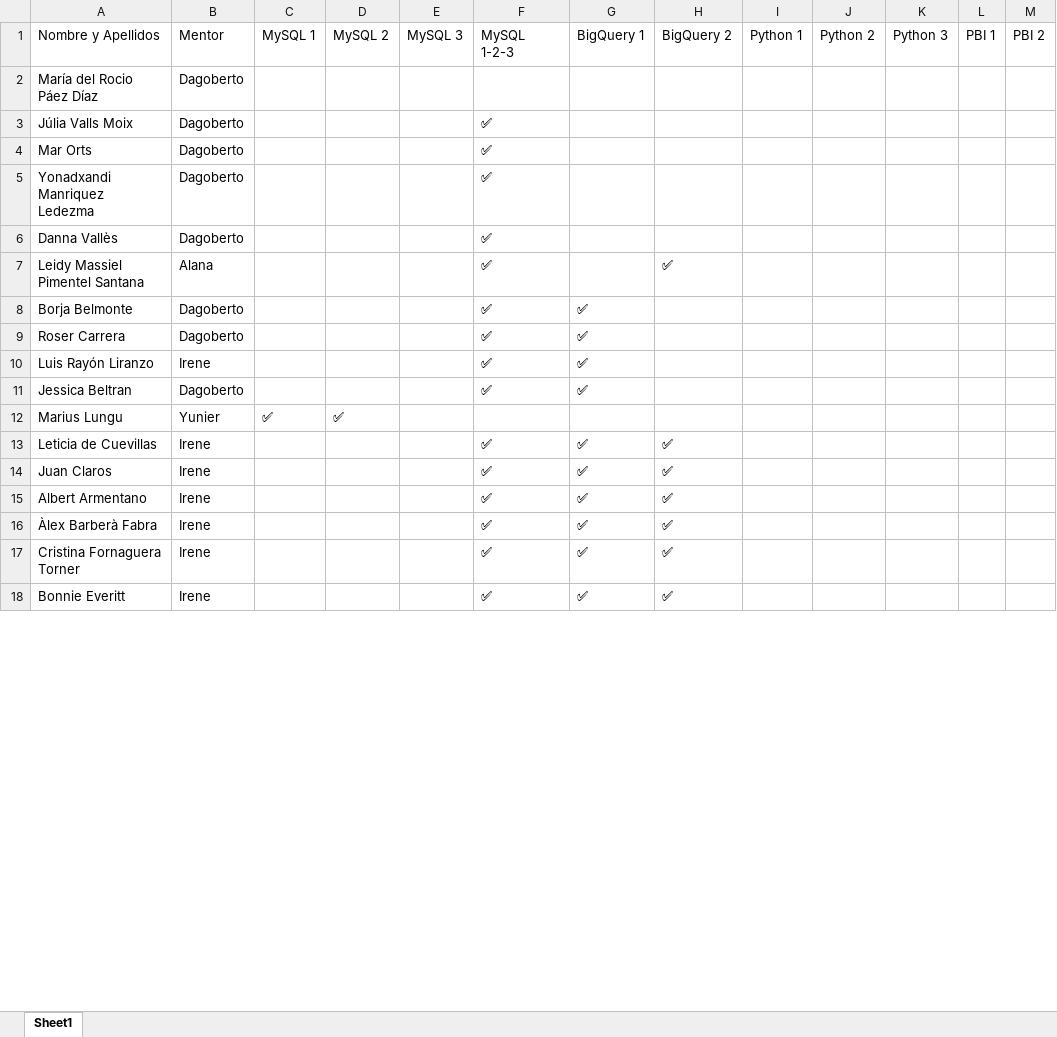
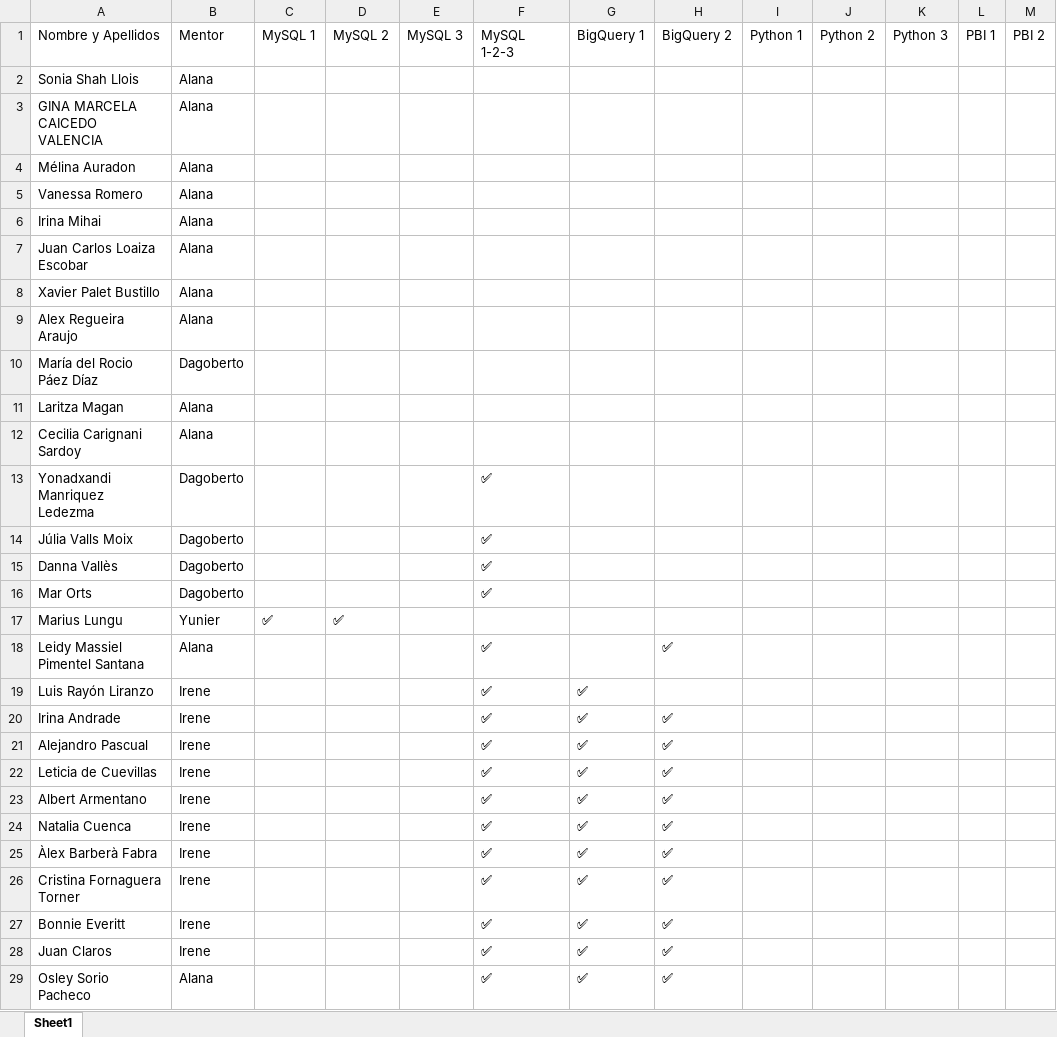
Before and after one commit to alanaolivieri/P2P-ITA, an Excel workbook: data/p2p_latest.xlsx, sheet Sheet1, drawn as a sheet; only a part is shown; values as stored, in another font and other column widths than the file's, no borders; removed rows and columns are numbered as before the commit, all else as after; the diff covers the shown part only; the diff names each change by its address in the sheet, - before the commit and + after, or states it on an @@ line.

```diff
--- a/data/p2p_latest.xlsx (sheet Sheet1)
+++ b/data/p2p_latest.xlsx (sheet Sheet1)
+row 2: Sonia Shah Llois | Alana
+row 3: GINA MARCELA CAICEDO VALENCIA | Alana
+row 4: Mélina Auradon | Alana
+row 5: Vanessa Romero | Alana
+row 6: Irina Mihai | Alana
+row 7: Juan Carlos Loaiza Escobar | Alana
+row 8: Xavier Palet Bustillo | Alana
+row 9: Alex Regueira Araujo | Alana
+row 11: Laritza Magan | Alana
+row 12: Cecilia Carignani Sardoy | Alana
@@ row 5 moved to row 13: Yonadxandi Manriquez Ledezma @@
@@ row 6 moved to row 15: Danna Vallès @@
@@ row 12 moved to row 17: Marius Lungu @@
-row 8: Borja Belmonte | Dagoberto |  |  |  | ✅ | ✅
-row 9: Roser Carrera | Dagoberto |  |  |  | ✅ | ✅
-row 11: Jessica Beltran | Dagoberto |  |  |  | ✅ | ✅
+row 21: Alejandro Pascual | Irene |  |  |  | ✅ | ✅ | ✅
+row 24: Natalia Cuenca | Irene |  |  |  | ✅ | ✅ | ✅
@@ row 14 moved to row 28: Juan Claros @@
@@ row 31 moved to row 29: Osley Sorio Pacheco @@
```
Also changed, not shown: 2 added rows, 1 removed row, 15 moved rows and 10 edited cells elsewhere in this sheet, data/actividades.xlsx.
